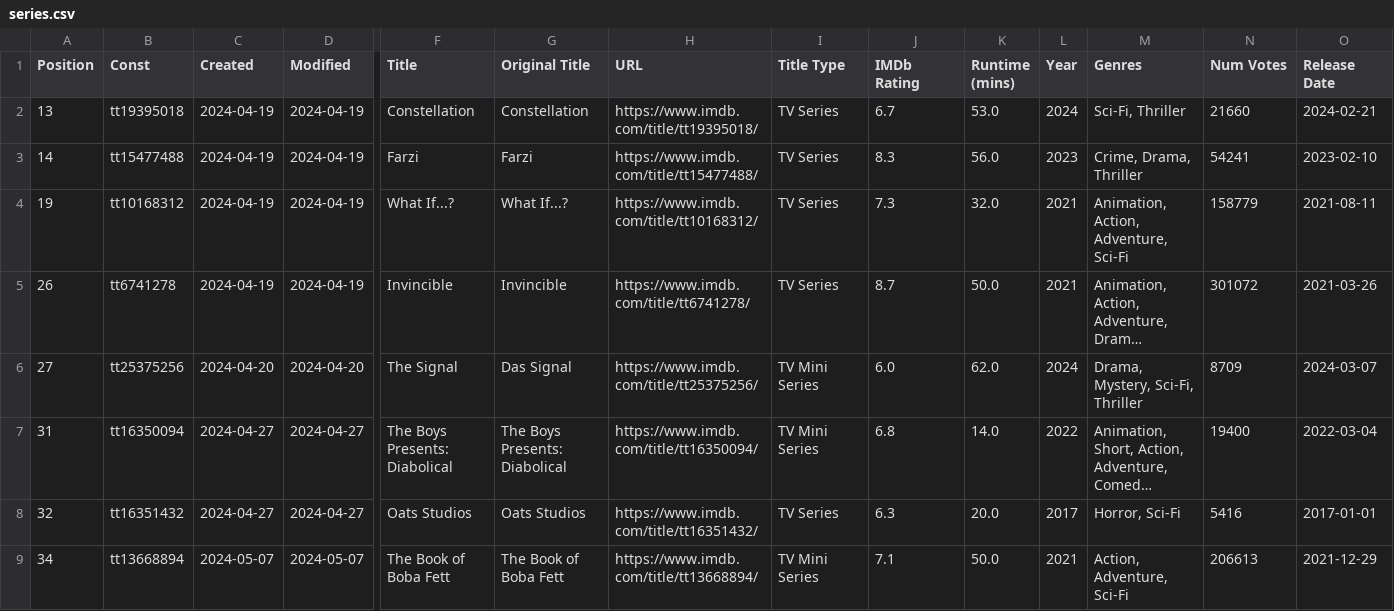
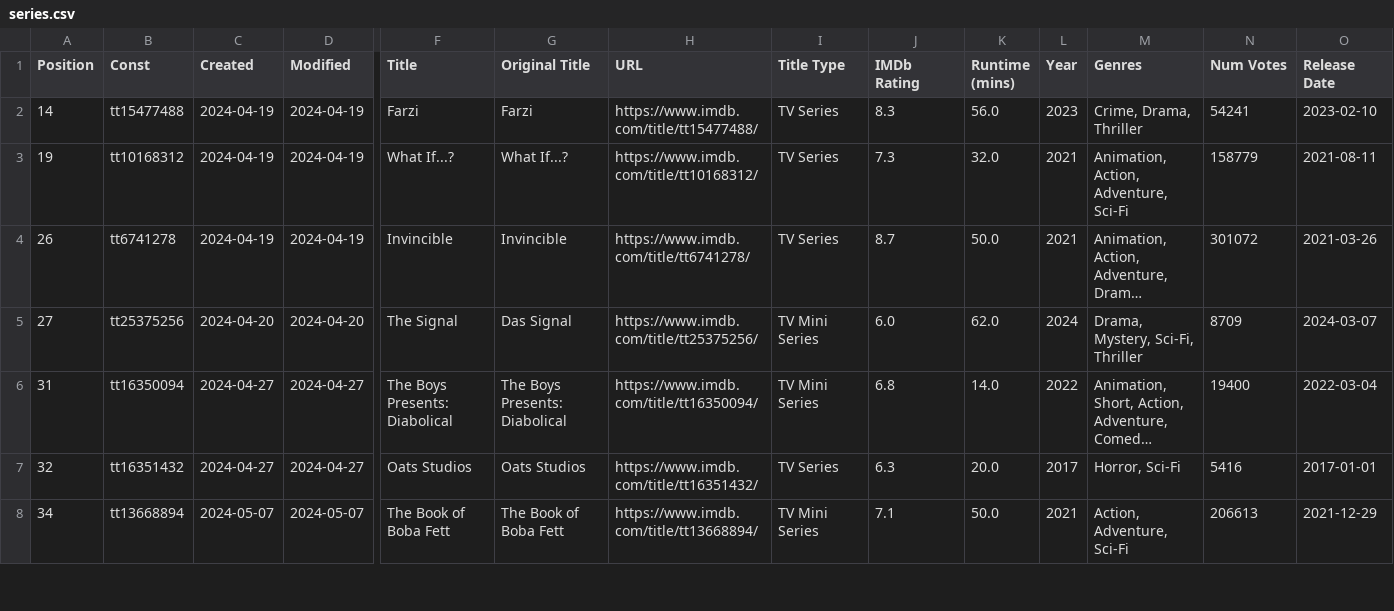
Before and after one commit to Ns81000/WHATSUP, a CSV file: data/series.csv, drawn as a sheet; only a part is shown, gaps mark what is left out; long unchanged cells end in …; rows hold the shown columns only; the diff names each change by its address in the sheet, - before the commit and + after, or states it on an @@ line.

```diff
--- a/data/series.csv
+++ b/data/series.csv
-row 2: 13 | tt19395018 | 2024-04-19 | 2024-04-19 | Constellation | Constellation | https://www.imdb.com/title/tt19395018/ | TV Series | 6.7 | 53.0 | 2024 | Sci-Fi, Thriller | 21660 | 2024-02-21
```
Also changed, not shown: data/movies.csv, 14 other files.
